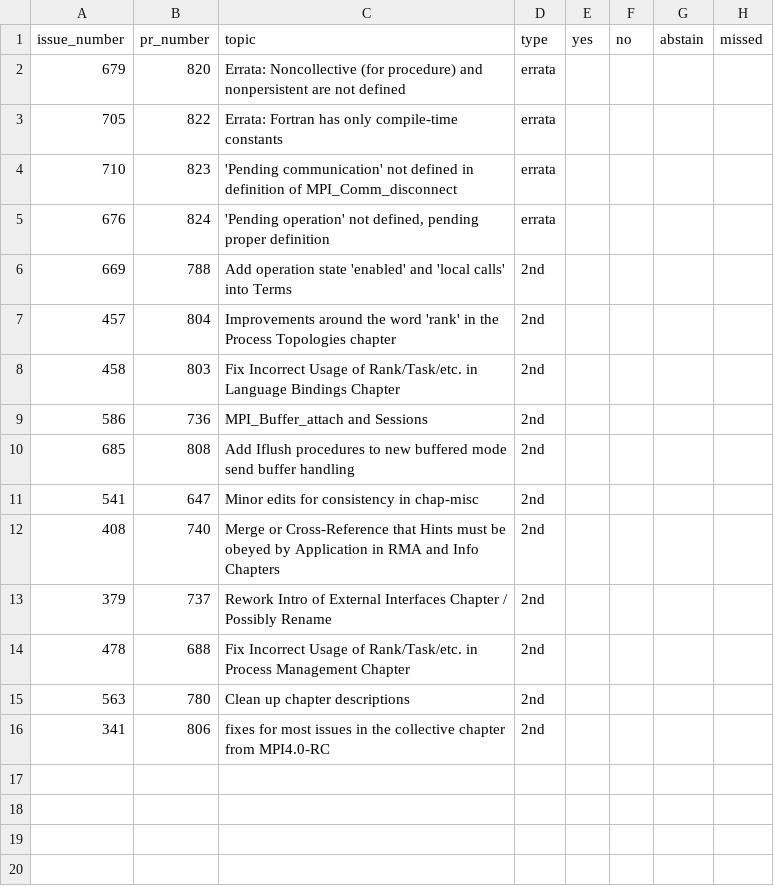
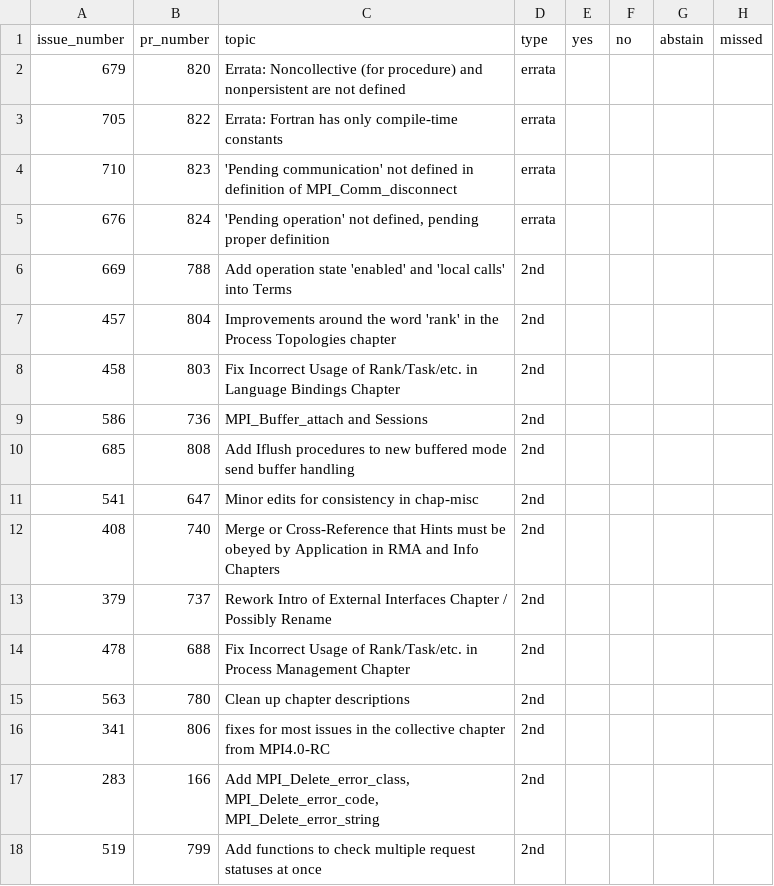
Before and after one commit to mpi-forum/mpi-forum.github.io, a CSV file: _data/meetings/2023/07/votes.csv, drawn as a sheet; the diff names each change by its address in the sheet, - before the commit and + after, or states it on an @@ line.

Commit message:
Add 2023-07 votes

```diff
--- a/_data/meetings/2023/07/votes.csv
+++ b/_data/meetings/2023/07/votes.csv
+row 17: 283 | 166 | Add MPI_Delete_error_class, MPI_Delete_error_code, MPI_Delete_error_string | 2nd
+row 18: 519 | 799 | Add functions to check multiple request statuses at once | 2nd
```
